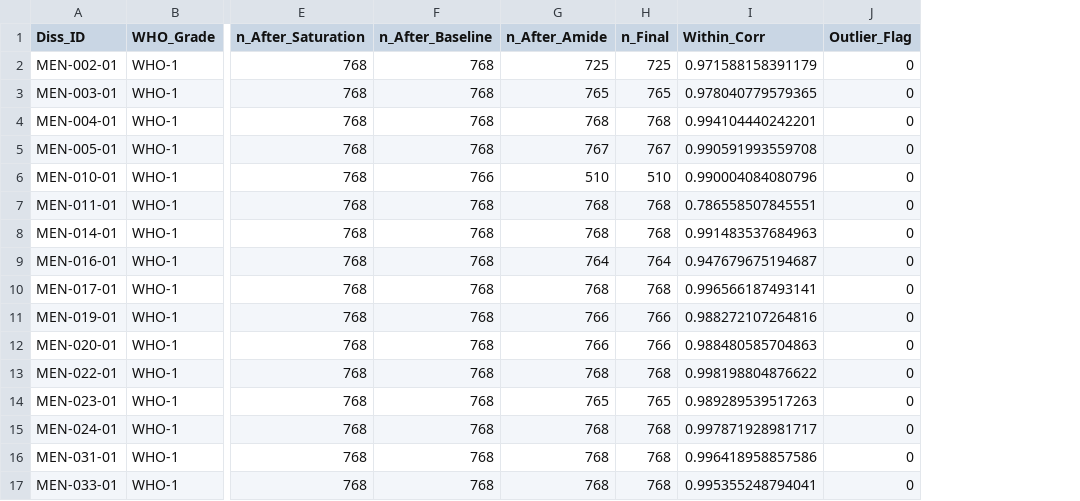
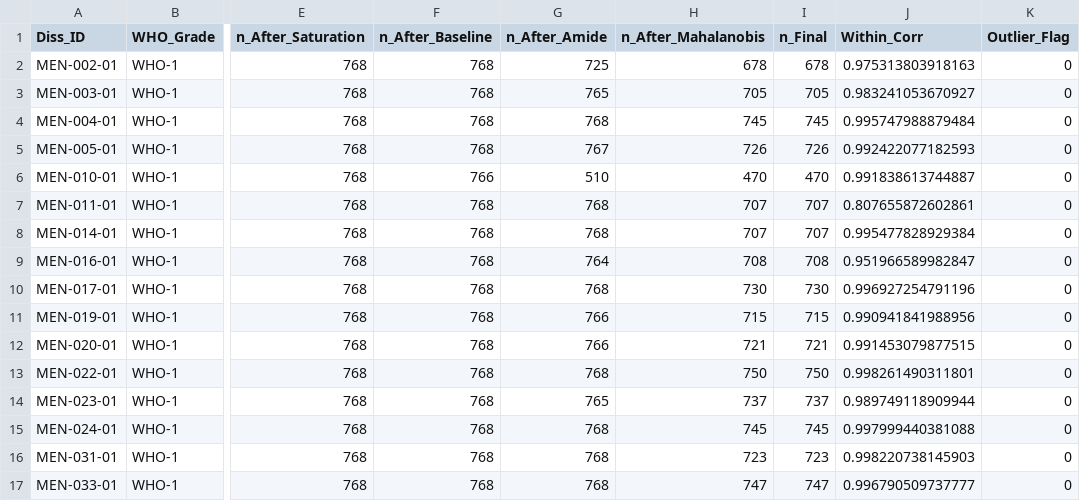
Before and after one commit to raketenronny1/new-pipeline, a CSV file: results/meningioma_ftir_pipeline/qc/qc_metrics_train.csv, drawn as a sheet; only a part is shown, gaps mark what is left out; addresses are those after the commit; the diff covers the shown part only; the diff names each change by its address in the sheet, - before the commit and + after, or states it on an @@ line.

Commit message:
Refactor Meningioma FTIR Pipeline: Update QC Metrics and Add Mahalanobis Filtering
- Removed obsolete pipeline_log.txt and test output files.
- Added new log file for pipeline run.
- Introduced new QC metrics files including cv_predictions.xlsx and cv_results_direct.mat.
- Enhanced cv_summary.txt with detailed classification metrics for LDA, PLSDA, SVM, and RandomForest.
- Updated qc_metrics_test.csv and qc_metrics_train.csv to include Mahalanobis distance filtering results.
- Improved quality control analysis script to incorporate Mahalanobis distance outlier detection.
- Modified patient-wise cross-validation script to ensure numeric predictions and added detailed metrics reporting.
- Updated test_direct_pipeline.m to display metrics with standard deviations.

```diff
--- a/results/meningioma_ftir_pipeline/qc/qc_metrics_train.csv
+++ b/results/meningioma_ftir_pipeline/qc/qc_metrics_train.csv
+column H (n_After_Mahalanobis), rows 2-17: 678 | 705 | 745 | 726 | 470 | 707 | 707 | 708 | 730 | 715 | 721 | 750 | 737 | 745 | 723 | 747
-I2 (n_Final): 725
+I2 (n_Final): 678
-J2 (Within_Corr): 0.971588158391179
+J2 (Within_Corr): 0.975313803918163
-I3 (n_Final): 765
+I3 (n_Final): 705
-J3 (Within_Corr): 0.978040779579365
+J3 (Within_Corr): 0.983241053670927
-I4 (n_Final): 768
+I4 (n_Final): 745
-J4 (Within_Corr): 0.994104440242201
+J4 (Within_Corr): 0.995747988879484
-I5 (n_Final): 767
+I5 (n_Final): 726
-J5 (Within_Corr): 0.990591993559708
+J5 (Within_Corr): 0.992422077182593
-I6 (n_Final): 510
+I6 (n_Final): 470
-J6 (Within_Corr): 0.990004084080796
+J6 (Within_Corr): 0.991838613744887
-I7:I8 (n_Final): 768
+I7:I8 (n_Final): 707
-J7 (Within_Corr): 0.786558507845551
+J7 (Within_Corr): 0.807655872602861
-J8 (Within_Corr): 0.991483537684963
+J8 (Within_Corr): 0.995477828929384
-I9 (n_Final): 764
+I9 (n_Final): 708
-J9 (Within_Corr): 0.947679675194687
+J9 (Within_Corr): 0.951966589982847
-I10 (n_Final): 768
+I10 (n_Final): 730
-J10 (Within_Corr): 0.996566187493141
+J10 (Within_Corr): 0.996927254791196
-I11 (n_Final): 766
+I11 (n_Final): 715
-J11 (Within_Corr): 0.988272107264816
+J11 (Within_Corr): 0.990941841988956
-I12 (n_Final): 766
+I12 (n_Final): 721
-J12 (Within_Corr): 0.988480585704863
+J12 (Within_Corr): 0.991453079877515
-I13 (n_Final): 768
+I13 (n_Final): 750
-J13 (Within_Corr): 0.998198804876622
+J13 (Within_Corr): 0.998261490311801
-I14 (n_Final): 765
+I14 (n_Final): 737
-J14 (Within_Corr): 0.989289539517263
+J14 (Within_Corr): 0.989749118909944
-I15 (n_Final): 768
+I15 (n_Final): 745
-J15 (Within_Corr): 0.997871928981717
+J15 (Within_Corr): 0.997999440381088
-I16 (n_Final): 768
+I16 (n_Final): 723
-J16 (Within_Corr): 0.996418958857586
+J16 (Within_Corr): 0.998220738145903
-I17 (n_Final): 768
+I17 (n_Final): 747
-J17 (Within_Corr): 0.995355248794041
+J17 (Within_Corr): 0.996790509737777
```
Also changed, not shown: 56 edited cells elsewhere in this file, results/meningioma_ftir_pipeline/qc/qc_metrics_test.csv, 16 other files.
